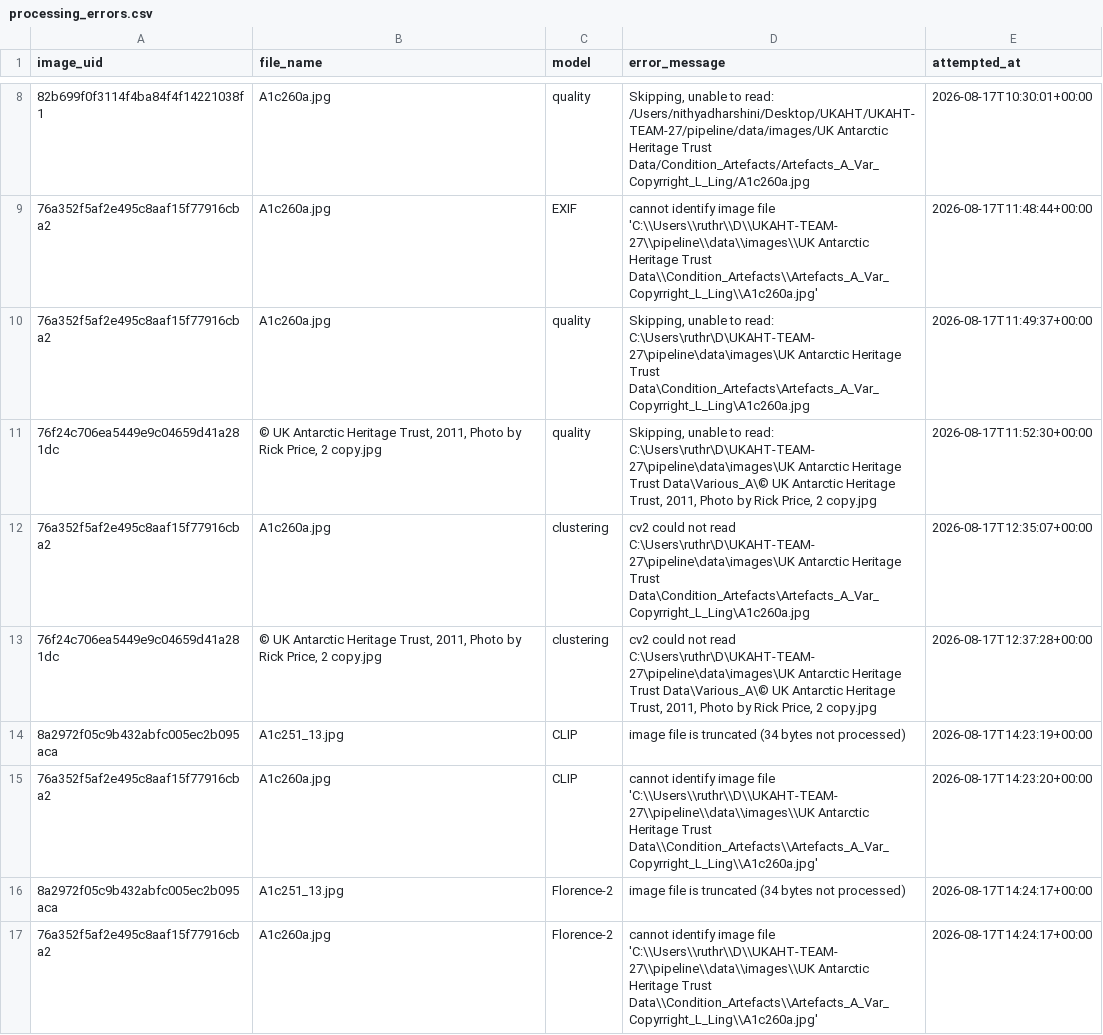
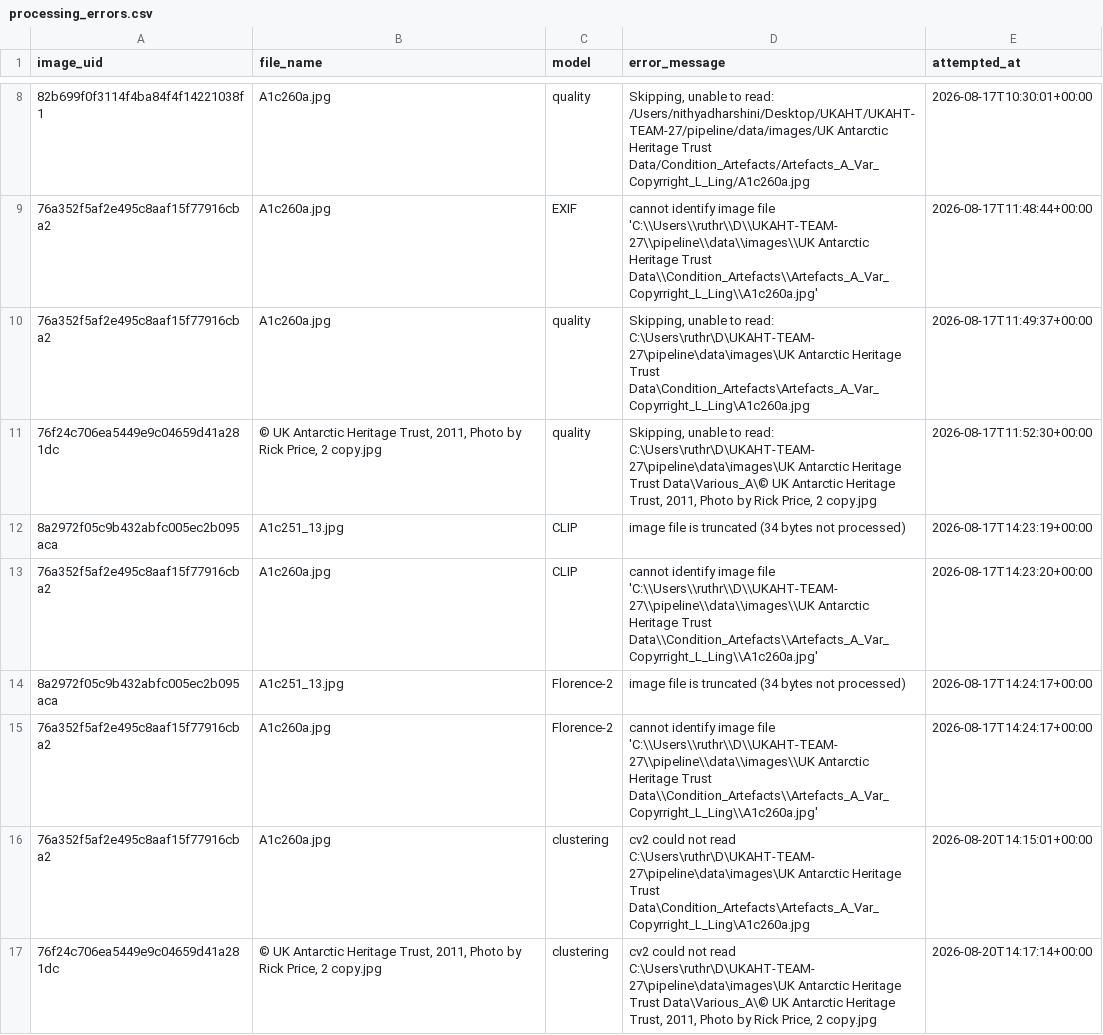
Before and after one commit to Yash838521/UKAHT-TEAM-27, a CSV file: pipeline/outputs/processing_errors.csv, drawn as a sheet; only a part is shown, gaps mark what is left out; removed rows and columns are numbered as before the commit, all else as after; the diff names each change by its address in the sheet, - before the commit and + after, or states it on an @@ line.

```diff
--- a/pipeline/outputs/processing_errors.csv
+++ b/pipeline/outputs/processing_errors.csv
-row 12: 76a352f5af2e495c8aaf15f77916cba2 | A1c260a.jpg | clustering | cv2 could not read C:\Users\ruthr\D\UKAHT-TEAM-27\pipeline\data\images\UK Antarctic Heritage Trust Data\Condition_Artefacts\Artefacts_A_Var_Copyrright_L_Ling\A1c260a.jpg | 2026-08-17T12:35:07+00:00
-row 13: 76f24c706ea5449e9c04659d41a281dc | © UK Antarctic Heritage Trust, 2011, Photo by Rick Price, 2 copy.jpg | clustering | cv2 could not read C:\Users\ruthr\D\UKAHT-TEAM-27\pipeline\data\images\UK Antarctic Heritage Trust Data\Various_A\© UK Antarctic Heritage Trust, 2011, Photo by Rick Price, 2 copy.jpg | 2026-08-17T12:37:28+00:00
+row 16: 76a352f5af2e495c8aaf15f77916cba2 | A1c260a.jpg | clustering | cv2 could not read C:\Users\ruthr\D\UKAHT-TEAM-27\pipeline\data\images\UK Antarctic Heritage Trust Data\Condition_Artefacts\Artefacts_A_Var_Copyrright_L_Ling\A1c260a.jpg | 2026-08-20T14:15:01+00:00
+row 17: 76f24c706ea5449e9c04659d41a281dc | © UK Antarctic Heritage Trust, 2011, Photo by Rick Price, 2 copy.jpg | clustering | cv2 could not read C:\Users\ruthr\D\UKAHT-TEAM-27\pipeline\data\images\UK Antarctic Heritage Trust Data\Various_A\© UK Antarctic Heritage Trust, 2011, Photo by Rick Price, 2 copy.jpg | 2026-08-20T14:17:14+00:00
```
Also changed, not shown: 6 other files.
